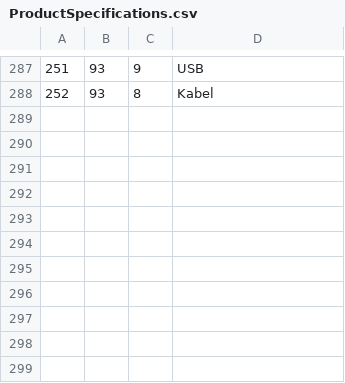
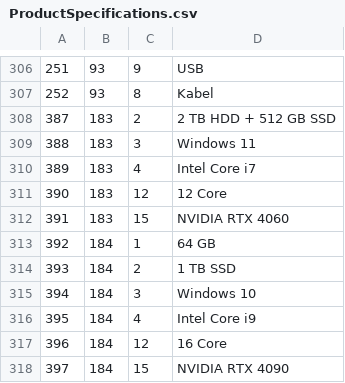
Before and after one commit to TheRBen12/Weblab, a CSV file: database/ProductSpecifications.csv, drawn as a sheet; only a part is shown, gaps mark what is left out; the diff covers the shown part only.

```diff
--- a/database/ProductSpecifications.csv
+++ b/database/ProductSpecifications.csv
@@ -288 +307,12 @@
 252,93,8,Kabel
+387,183,2,2 TB HDD + 512 GB SSD
+388,183,3,Windows 11
+389,183,4,Intel Core i7
+390,183,12,12 Core
+391,183,15,NVIDIA RTX 4060
+392,184,1,64 GB
+393,184,2,1 TB SSD
+394,184,3,Windows 10
+395,184,4,Intel Core i9
+396,184,12,16 Core
+397,184,15,NVIDIA RTX 4090
```
Also changed, not shown: 19 added rows and 4 edited cells elsewhere in this file, database/ExperimentFeedbacks.csv, database/Products.csv, 9 other files.
